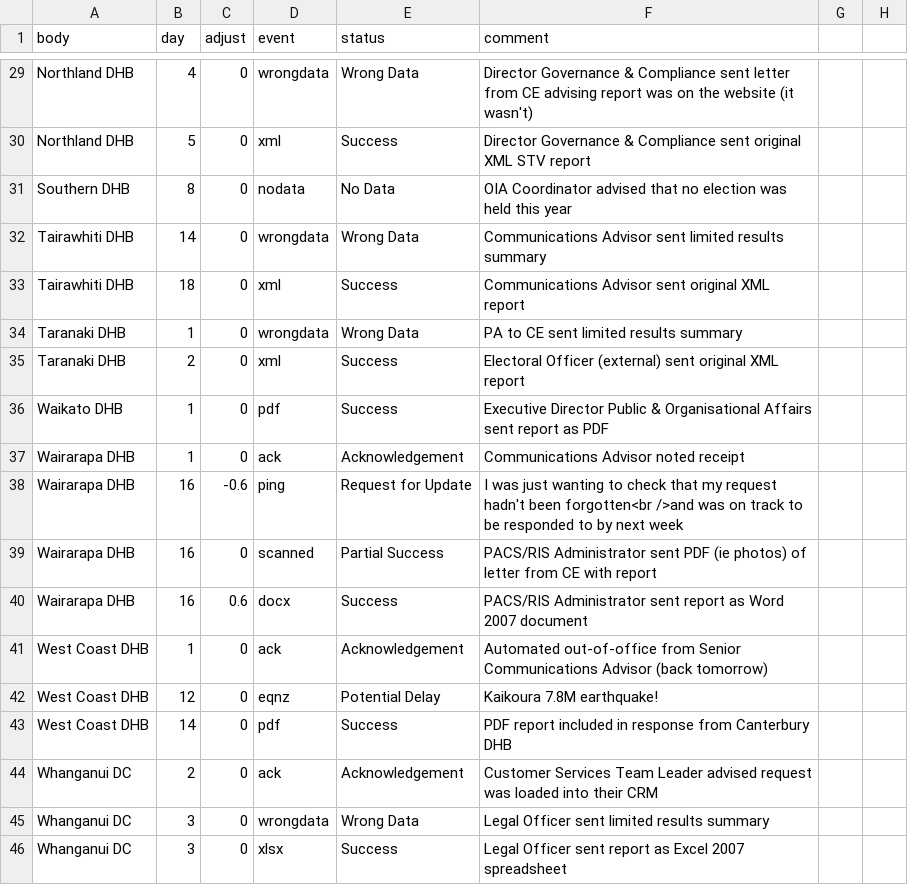
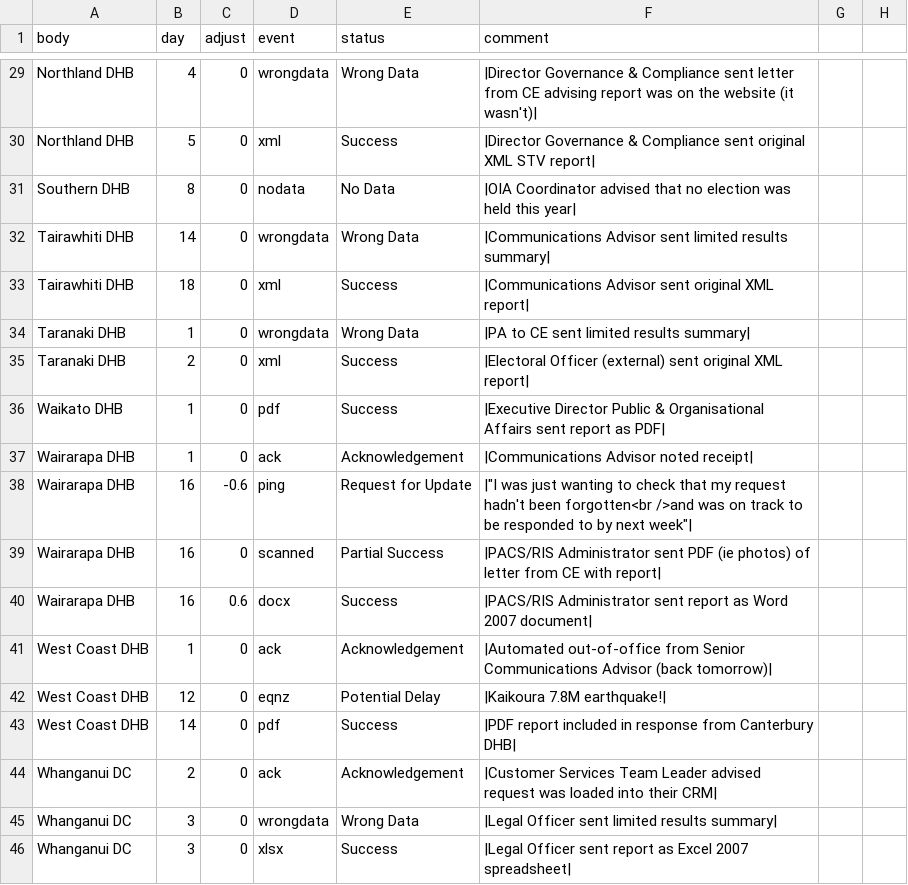
Before and after one commit to dakvid/dakvid.github.io, a CSV file: posts/2016-12-election-transparency/data/stv_oia_events.csv, drawn as a sheet; only a part is shown, gaps mark what is left out; the diff covers the shown part only; the diff names each change by its address in the sheet, - before the commit and + after, or states it on an @@ line.

Commit message:
Msater: fix csv quoting issue and thus plotly graph in election transparency post

```diff
--- a/posts/2016-12-election-transparency/data/stv_oia_events.csv
+++ b/posts/2016-12-election-transparency/data/stv_oia_events.csv
-F29 (comment): Director Governance & Compliance sent letter from CE advising report was on the website (it wasn't)
+F29 (comment): |Director Governance & Compliance sent letter from CE advising report was on the website (it wasn't)|
-F30 (comment): Director Governance & Compliance sent original XML STV report
+F30 (comment): |Director Governance & Compliance sent original XML STV report|
-F31 (comment): OIA Coordinator advised that no election was held this year
+F31 (comment): |OIA Coordinator advised that no election was held this year|
-F32 (comment): Communications Advisor sent limited results summary
+F32 (comment): |Communications Advisor sent limited results summary|
-F33 (comment): Communications Advisor sent original XML report
+F33 (comment): |Communications Advisor sent original XML report|
-F34 (comment): PA to CE sent limited results summary
+F34 (comment): |PA to CE sent limited results summary|
-F35 (comment): Electoral Officer (external) sent original XML report
+F35 (comment): |Electoral Officer (external) sent original XML report|
-F36 (comment): Executive Director Public & Organisational Affairs sent report as PDF
+F36 (comment): |Executive Director Public & Organisational Affairs sent report as PDF|
-F37 (comment): Communications Advisor noted receipt
+F37 (comment): |Communications Advisor noted receipt|
-F38 (comment): I was just wanting to check that my request hadn't been forgotten<br />and was on track to be responded to by next week
+F38 (comment): |"I was just wanting to check that my request hadn't been forgotten<br />and was on track to be responded to by next week"|
-F39 (comment): PACS/RIS Administrator sent PDF (ie photos) of letter from CE with report
+F39 (comment): |PACS/RIS Administrator sent PDF (ie photos) of letter from CE with report|
-F40 (comment): PACS/RIS Administrator sent report as Word 2007 document
+F40 (comment): |PACS/RIS Administrator sent report as Word 2007 document|
-F41 (comment): Automated out-of-office from Senior Communications Advisor (back tomorrow)
+F41 (comment): |Automated out-of-office from Senior Communications Advisor (back tomorrow)|
-F42 (comment): Kaikoura 7.8M earthquake!
+F42 (comment): |Kaikoura 7.8M earthquake!|
-F43 (comment): PDF report included in response from Canterbury DHB
+F43 (comment): |PDF report included in response from Canterbury DHB|
-F44 (comment): Customer Services Team Leader advised request was loaded into their CRM
+F44 (comment): |Customer Services Team Leader advised request was loaded into their CRM|
-F45 (comment): Legal Officer sent limited results summary
+F45 (comment): |Legal Officer sent limited results summary|
-F46 (comment): Legal Officer sent report as Excel 2007 spreadsheet
+F46 (comment): |Legal Officer sent report as Excel 2007 spreadsheet|
```
Also changed, not shown: 29 edited cells elsewhere in this file, 3 other files.
